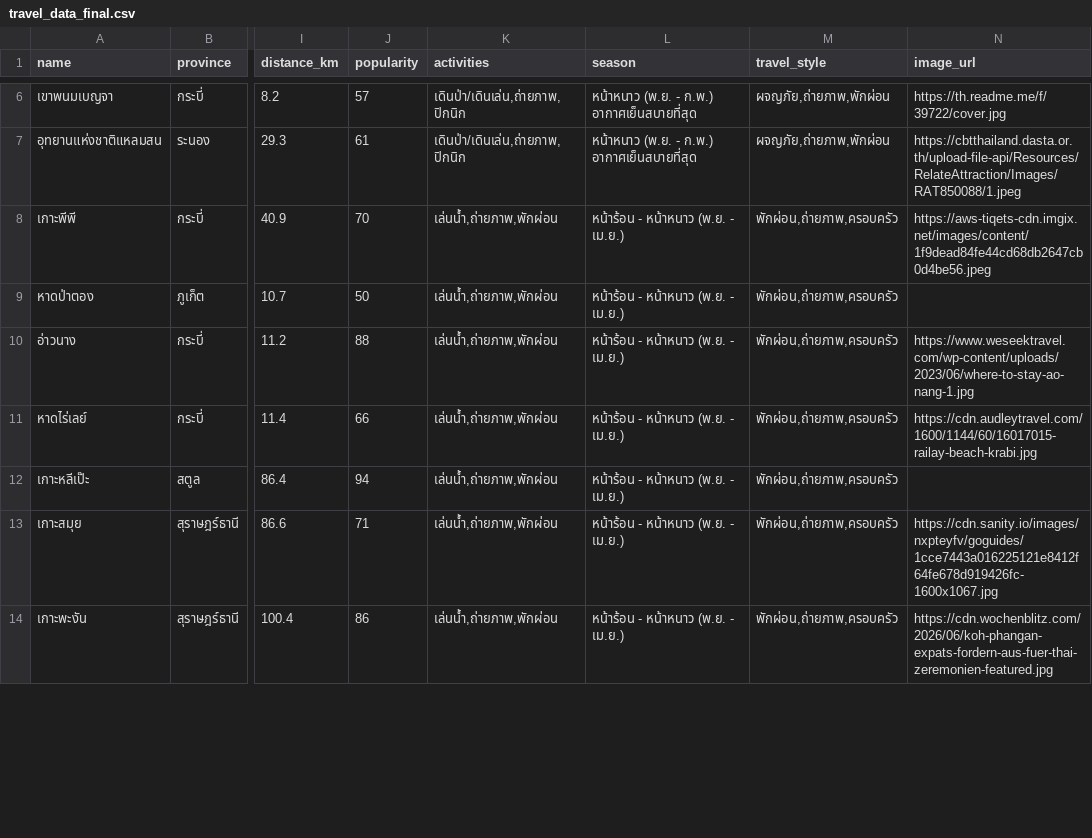
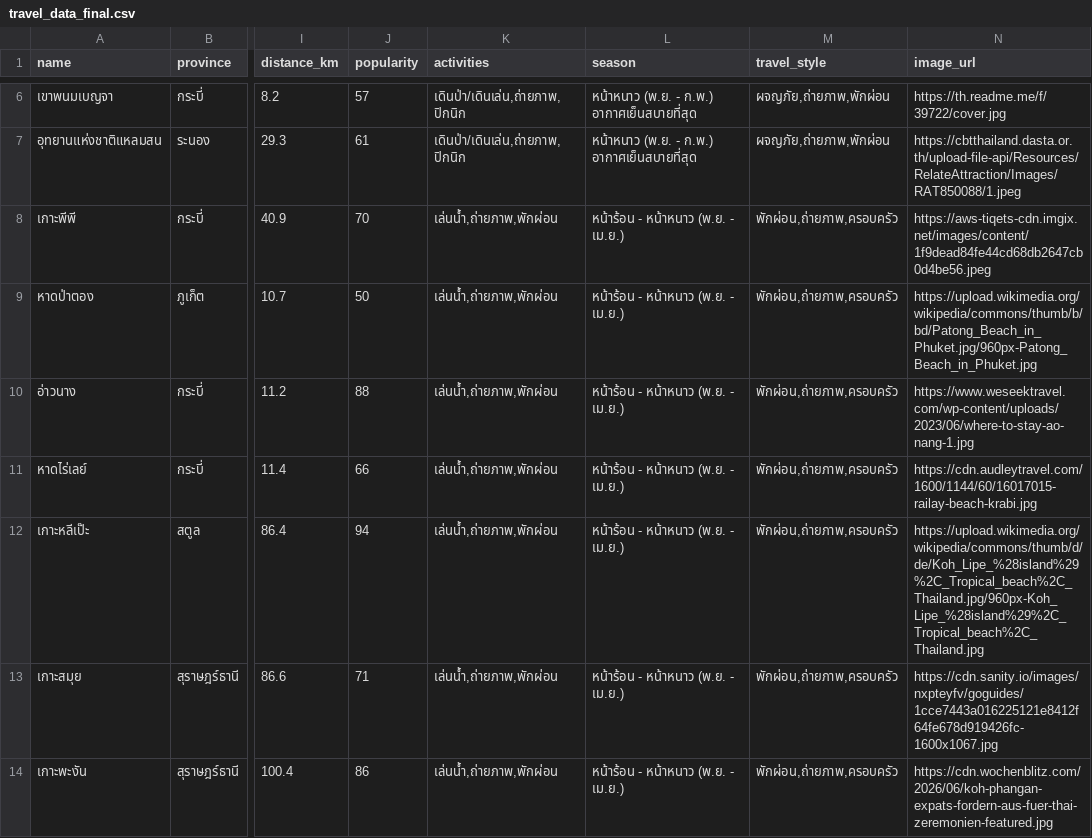
Before and after one commit to Sunpok12345/TravelMatch, a CSV file: travel_data_final.csv, drawn as a sheet; only a part is shown, gaps mark what is left out; the diff covers the shown part only; the diff names each change by its address in the sheet, - before the commit and + after, or states it on an @@ line.

Commit message:
Update travel_data_final.csv

```diff
--- a/travel_data_final.csv
+++ b/travel_data_final.csv
-N9 (image_url): (empty)
+N9 (image_url): https://upload.wikimedia.org/wikipedia/commons/thumb/b/bd/Patong_Beach_in_Phuket.jpg/960px-Patong_Beach_in_Phuket.jpg
-N12 (image_url): (empty)
+N12 (image_url): https://upload.wikimedia.org/wikipedia/commons/thumb/d/de/Koh_Lipe_%28island%29%2C_Tropical_beach%2C_Thailand.jpg/960px-Koh_Lipe_%28island%29%2C_Tropical_beach%2C_Thailand.jpg
```
Also changed, not shown: 3 edited cells elsewhere in this file.
